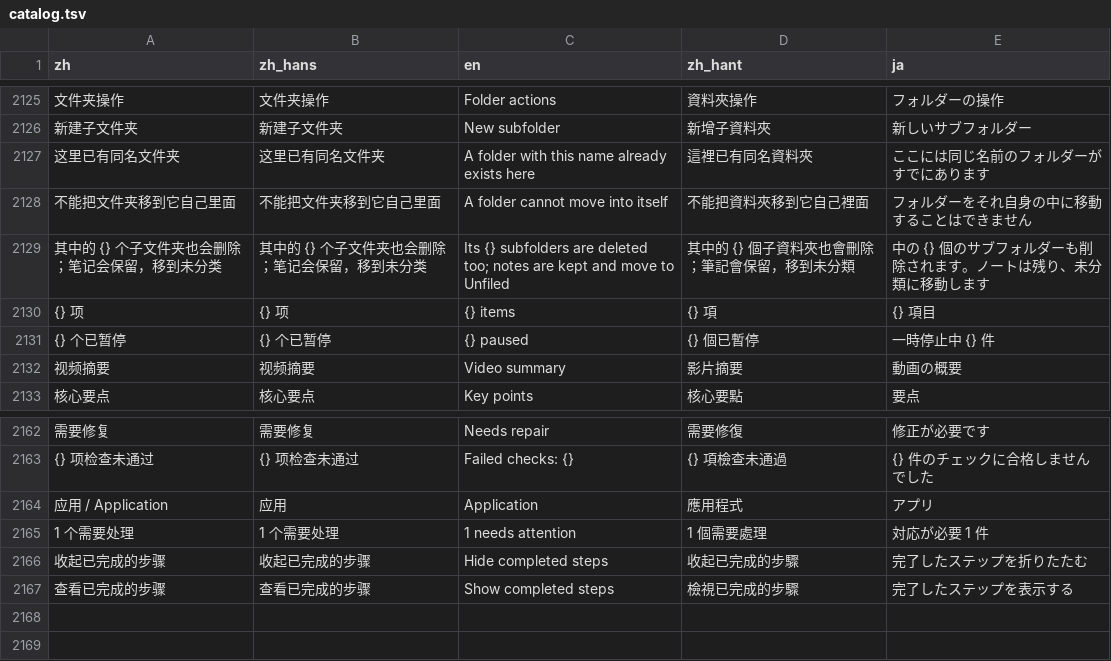
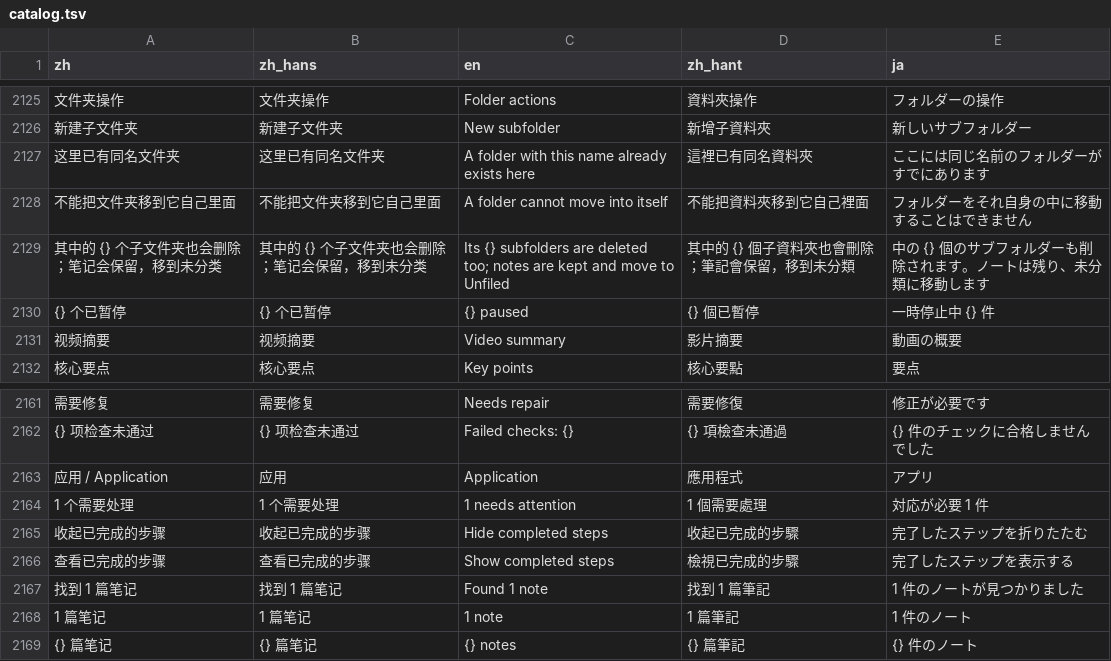
Before and after one commit to mizorewww/course2md, a TSV file: i18n/catalog.tsv, drawn as a sheet; only a part is shown, gaps mark what is left out; removed rows and columns are numbered as before the commit, all else as after; the diff names each change by its address in the sheet, - before the commit and + after, or states it on an @@ line.

```diff
--- a/i18n/catalog.tsv
+++ b/i18n/catalog.tsv
-row 2130: {} 项 | {} 项 | {} items | {} 項 | {} 項目
+row 2167: 找到 1 篇笔记 | 找到 1 篇笔记 | Found 1 note | 找到 1 篇筆記 | 1 件のノートが見つかりました
+row 2168: 1 篇笔记 | 1 篇笔记 | 1 note | 1 篇筆記 | 1 件のノート
+row 2169: {} 篇笔记 | {} 篇笔记 | {} notes | {} 篇筆記 | {} 件のノート
```
Also changed, not shown: 2 other files.
